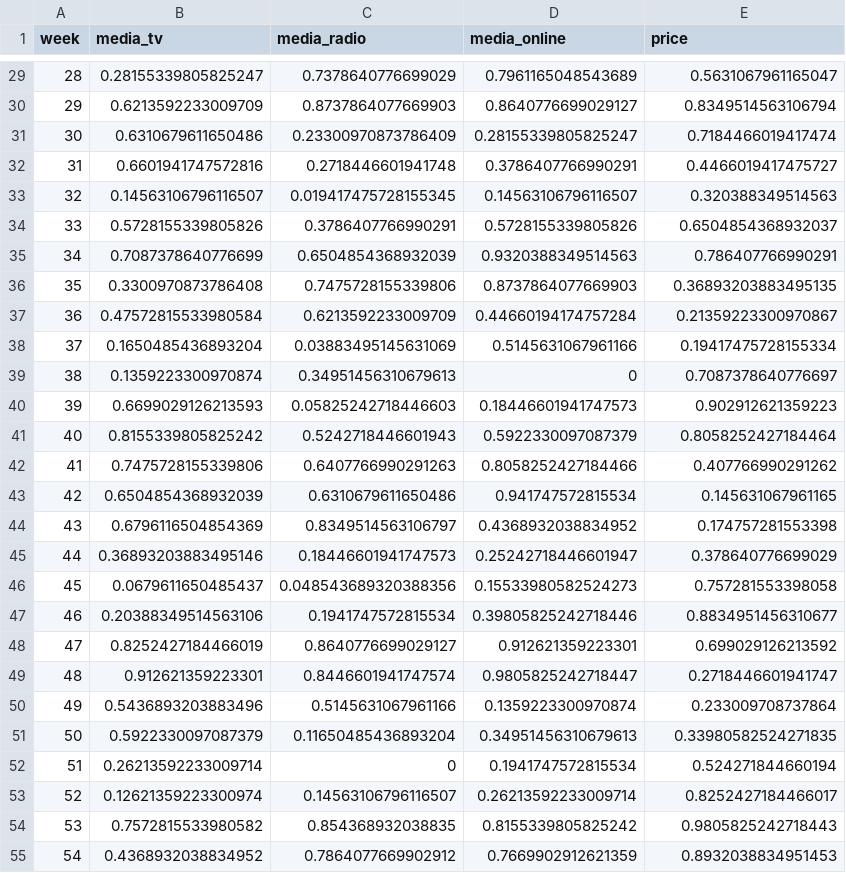
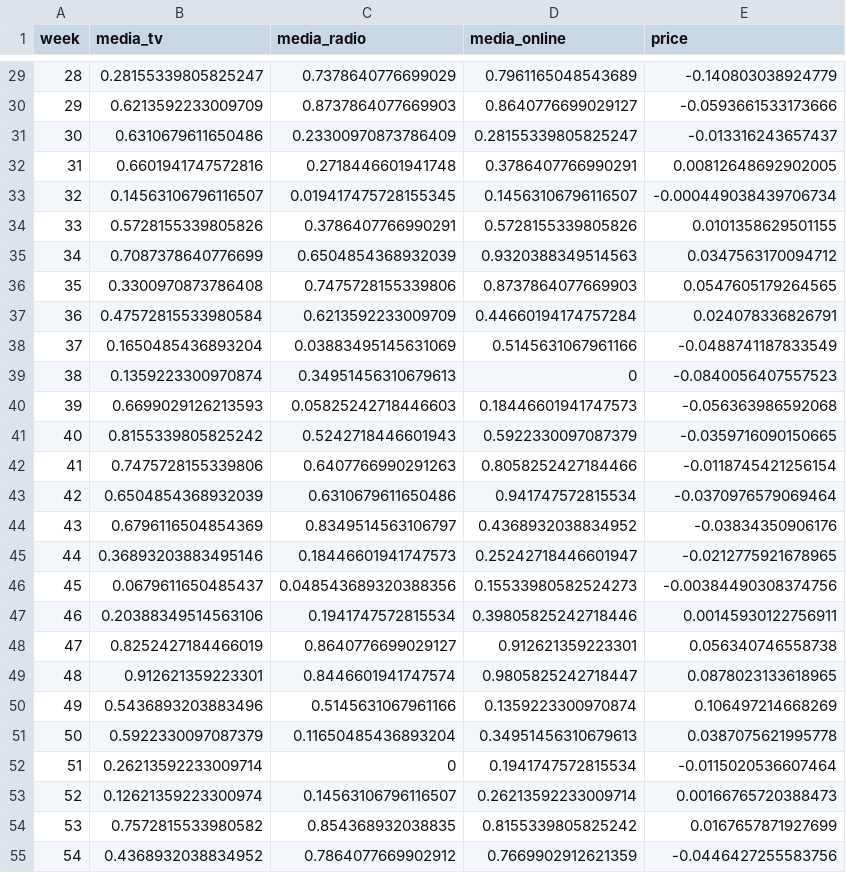
Before and after one commit to alexhallam/media_mix_sim, a CSV file: sim_df.csv, drawn as a sheet; only a part is shown, gaps mark what is left out; the diff covers the shown part only.

```diff
--- a/sim_df.csv
+++ b/sim_df.csv
@@ -29,27 +29,27 @@ week,media_tv,media_radio,media_online,price
-28,0.28155339805825247,0.7378640776699029,0.7961165048543689,0.5631067961165047
-29,0.6213592233009709,0.8737864077669903,0.8640776699029127,0.8349514563106794
-30,0.6310679611650486,0.23300970873786409,0.28155339805825247,0.7184466019417474
-31,0.6601941747572816,0.2718446601941748,0.3786407766990291,0.4466019417475727
-32,0.14563106796116507,0.019417475728155345,0.14563106796116507,0.320388349514563
-33,0.5728155339805826,0.3786407766990291,0.5728155339805826,0.6504854368932037
-34,0.7087378640776699,0.6504854368932039,0.9320388349514563,0.786407766990291
-35,0.3300970873786408,0.7475728155339806,0.8737864077669903,0.36893203883495135
-36,0.47572815533980584,0.6213592233009709,0.44660194174757284,0.21359223300970867
-37,0.1650485436893204,0.03883495145631069,0.5145631067961166,0.19417475728155334
-38,0.1359223300970874,0.34951456310679613,0,0.7087378640776697
-39,0.6699029126213593,0.05825242718446603,0.18446601941747573,0.902912621359223
-40,0.8155339805825242,0.5242718446601943,0.5922330097087379,0.8058252427184464
-41,0.7475728155339806,0.6407766990291263,0.8058252427184466,0.407766990291262
-42,0.6504854368932039,0.6310679611650486,0.941747572815534,0.145631067961165
-43,0.6796116504854369,0.8349514563106797,0.4368932038834952,0.174757281553398
-44,0.36893203883495146,0.18446601941747573,0.25242718446601947,0.378640776699029
-45,0.0679611650485437,0.048543689320388356,0.15533980582524273,0.757281553398058
-46,0.20388349514563106,0.1941747572815534,0.39805825242718446,0.8834951456310677
-47,0.8252427184466019,0.8640776699029127,0.912621359223301,0.699029126213592
-48,0.912621359223301,0.8446601941747574,0.9805825242718447,0.2718446601941747
-49,0.5436893203883496,0.5145631067961166,0.1359223300970874,0.233009708737864
-50,0.5922330097087379,0.11650485436893204,0.34951456310679613,0.33980582524271835
-51,0.26213592233009714,0,0.1941747572815534,0.524271844660194
-52,0.12621359223300974,0.14563106796116507,0.26213592233009714,0.8252427184466017
-53,0.7572815533980582,0.854368932038835,0.8155339805825242,0.9805825242718443
-54,0.4368932038834952,0.7864077669902912,0.7669902912621359,0.8932038834951453
+28,0.28155339805825247,0.7378640776699029,0.7961165048543689,-0.140803038924779
+29,0.6213592233009709,0.8737864077669903,0.8640776699029127,-0.0593661533173666
+30,0.6310679611650486,0.23300970873786409,0.28155339805825247,-0.013316243657437
+31,0.6601941747572816,0.2718446601941748,0.3786407766990291,0.00812648692902005
+32,0.14563106796116507,0.019417475728155345,0.14563106796116507,-0.000449038439706734
+33,0.5728155339805826,0.3786407766990291,0.5728155339805826,0.0101358629501155
+34,0.7087378640776699,0.6504854368932039,0.9320388349514563,0.0347563170094712
+35,0.3300970873786408,0.7475728155339806,0.8737864077669903,0.0547605179264565
+36,0.47572815533980584,0.6213592233009709,0.44660194174757284,0.024078336826791
+37,0.1650485436893204,0.03883495145631069,0.5145631067961166,-0.0488741187833549
+38,0.1359223300970874,0.34951456310679613,0,-0.0840056407557523
+39,0.6699029126213593,0.05825242718446603,0.18446601941747573,-0.056363986592068
+40,0.8155339805825242,0.5242718446601943,0.5922330097087379,-0.0359716090150665
+41,0.7475728155339806,0.6407766990291263,0.8058252427184466,-0.0118745421256154
+42,0.6504854368932039,0.6310679611650486,0.941747572815534,-0.0370976579069464
+43,0.6796116504854369,0.8349514563106797,0.4368932038834952,-0.03834350906176
+44,0.36893203883495146,0.18446601941747573,0.25242718446601947,-0.0212775921678965
+45,0.0679611650485437,0.048543689320388356,0.15533980582524273,-0.00384490308374756
+46,0.20388349514563106,0.1941747572815534,0.39805825242718446,0.00145930122756911
+47,0.8252427184466019,0.8640776699029127,0.912621359223301,0.056340746558738
+48,0.912621359223301,0.8446601941747574,0.9805825242718447,0.0878023133618965
+49,0.5436893203883496,0.5145631067961166,0.1359223300970874,0.106497214668269
+50,0.5922330097087379,0.11650485436893204,0.34951456310679613,0.0387075621995778
+51,0.26213592233009714,0,0.1941747572815534,-0.0115020536607464
+52,0.12621359223300974,0.14563106796116507,0.26213592233009714,0.00166765720388473
+53,0.7572815533980582,0.854368932038835,0.8155339805825242,0.0167657871927699
+54,0.4368932038834952,0.7864077669902912,0.7669902912621359,-0.0446427255583756
```
Also changed, not shown: 77 edited cells elsewhere in this file, clean_data.csv, 2 other files.
